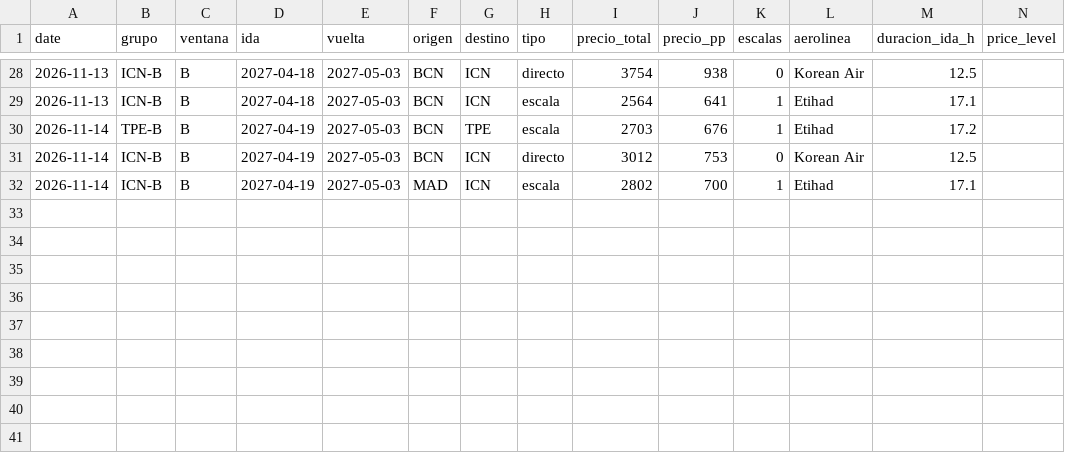
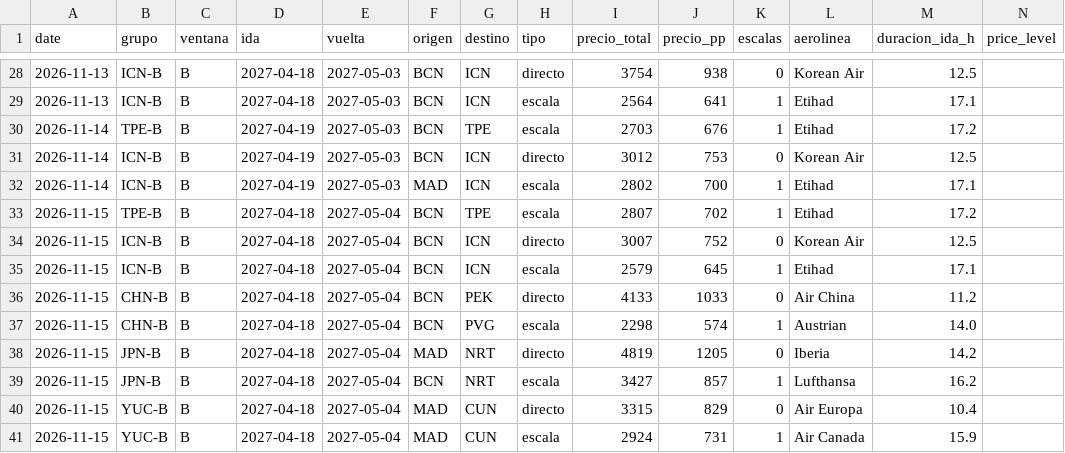
Before and after one commit to kiwi8891/vuelos-tracker, a CSV file: data/prices_2027.csv, drawn as a sheet; only a part is shown, gaps mark what is left out.

Commit message:
chore: precios 2027 2026-11-15

```diff
--- a/data/prices_2027.csv
+++ b/data/prices_2027.csv
@@ -32 +32,10 @@ date,grupo,ventana,ida,vuelta,origen,destino,tipo,precio_total,precio_pp,escalas
 2026-11-14,ICN-B,B,2027-04-19,2027-05-03,MAD,ICN,escala,2802,700,1,Etihad,17.1,
+2026-11-15,TPE-B,B,2027-04-18,2027-05-04,BCN,TPE,escala,2807,702,1,Etihad,17.2,
+2026-11-15,ICN-B,B,2027-04-18,2027-05-04,BCN,ICN,directo,3007,752,0,Korean Air,12.5,
+2026-11-15,ICN-B,B,2027-04-18,2027-05-04,BCN,ICN,escala,2579,645,1,Etihad,17.1,
+2026-11-15,CHN-B,B,2027-04-18,2027-05-04,BCN,PEK,directo,4133,1033,0,Air China,11.2,
+2026-11-15,CHN-B,B,2027-04-18,2027-05-04,BCN,PVG,escala,2298,574,1,Austrian,14.0,
+2026-11-15,JPN-B,B,2027-04-18,2027-05-04,MAD,NRT,directo,4819,1205,0,Iberia,14.2,
+2026-11-15,JPN-B,B,2027-04-18,2027-05-04,BCN,NRT,escala,3427,857,1,Lufthansa,16.2,
+2026-11-15,YUC-B,B,2027-04-18,2027-05-04,MAD,CUN,directo,3315,829,0,Air Europa,10.4,
+2026-11-15,YUC-B,B,2027-04-18,2027-05-04,MAD,CUN,escala,2924,731,1,Air Canada,15.9,
```
